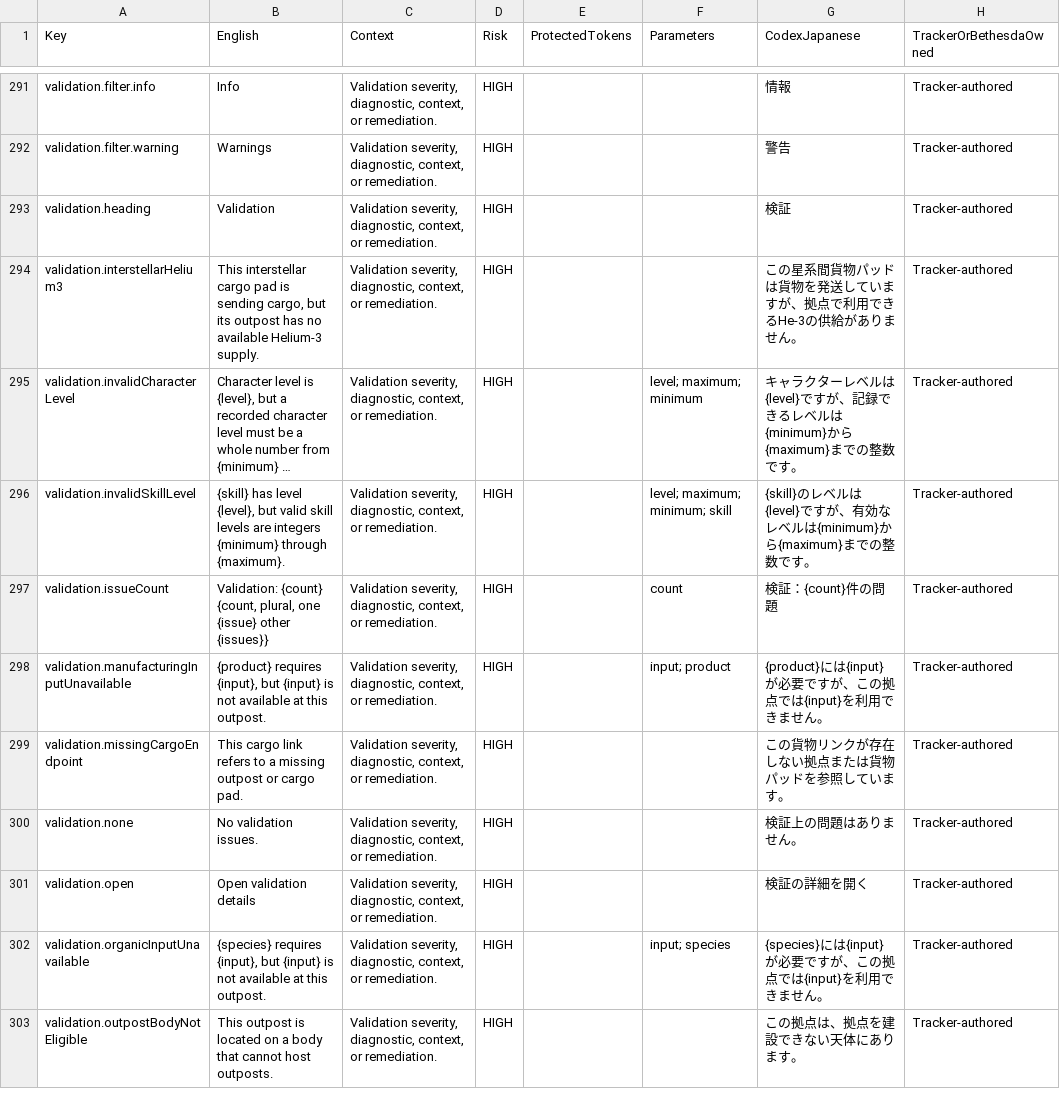
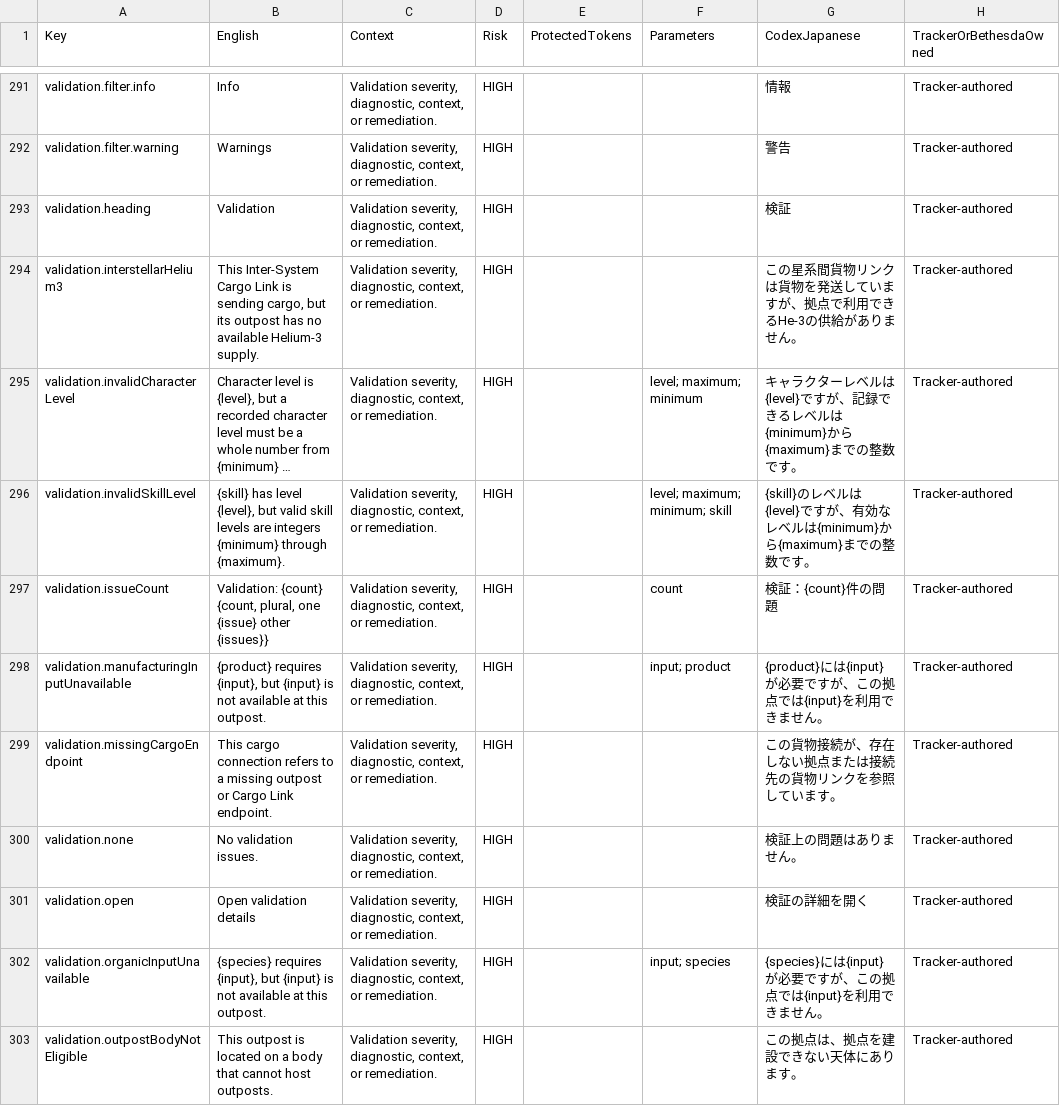
Before and after one commit to gooberpede/starfield-outpost-network, a CSV file: docs/localization/ja-JP-review-source.csv, drawn as a sheet; only a part is shown, gaps mark what is left out; long unchanged cells end in …; the diff covers the shown part only; the diff names each change by its address in the sheet, - before the commit and + after, or states it on an @@ line.

Commit message:
feat: align official terminology and cargo link presentation

```diff
--- a/docs/localization/ja-JP-review-source.csv
+++ b/docs/localization/ja-JP-review-source.csv
-B294 (English): This interstellar cargo pad is sending…
+B294 (English): This Inter-System Cargo Link is sending…
-G294 (CodexJapanese): この星系間貨物パッドは貨物を発送していますが、拠点で利用できるHe-3の供給がありません。
+G294 (CodexJapanese): この星系間貨物リンクは貨物を発送していますが、拠点で利用できるHe-3の供給がありません。
-B299 (English): This cargo link refers to a missing outpost or cargo pad.
+B299 (English): This cargo connection refers to a missing outpost or Cargo Link endpoint.
-G299 (CodexJapanese): この貨物リンクが存在しない拠点または貨物パッドを参照しています。
+G299 (CodexJapanese): この貨物接続が、存在しない拠点または接続先の貨物リンクを参照しています。
```
Also changed, not shown: 100 edited cells elsewhere in this file, 20 other files.
